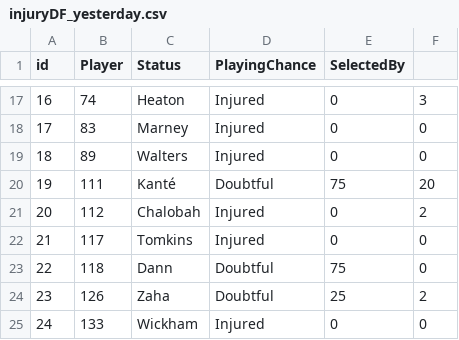
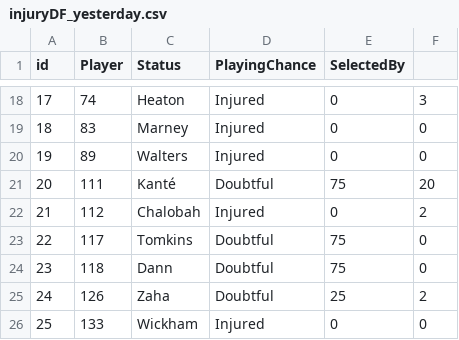
Before and after one commit to gpoudel/FPL-Analytics, a CSV file: fplBoardLive/data/injuryDF_yesterday.csv, drawn as a sheet; only a part is shown, gaps mark what is left out; addresses are those after the commit; the diff covers the shown part only; the diff names each change by its address in the sheet, - before the commit and + after, or states it on an @@ line.

```diff
--- a/fplBoardLive/data/injuryDF_yesterday.csv
+++ b/fplBoardLive/data/injuryDF_yesterday.csv
@@ column A (id) renumbered from row 11 down @@
-D23 (PlayingChance): Injured
+D23 (PlayingChance): Doubtful
-E23 (SelectedBy): 0
+E23 (SelectedBy): 75
```
Also changed, not shown: 2 added rows, 3 removed rows and 7 edited cells elsewhere in this file, fplBoardLive/data/DailyPriceUpdate.csv, 9 other files.
